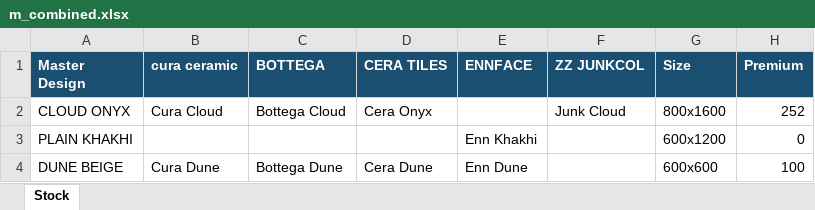
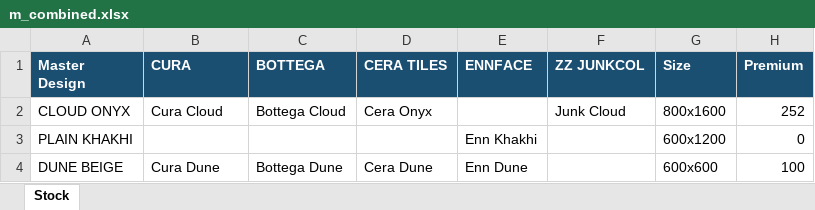
Before and after one commit to vipul54547/tiles_stock, an Excel workbook: docs/templates/test_fixtures/m_combined.xlsx, sheet Stock, drawn as a sheet; only a part is shown; values as stored, in another font and other column widths than the file's, no borders; the diff names each change by its address in the sheet, - before the commit and + after, or states it on an @@ line.

```diff
--- a/docs/templates/test_fixtures/m_combined.xlsx (sheet Stock)
+++ b/docs/templates/test_fixtures/m_combined.xlsx (sheet Stock)
-B1: cura ceramic
+B1: CURA
```
Also changed, not shown: docs/templates/test_fixtures/mock_entry.xlsx, docs/templates/test_fixtures/tw_filled.xlsx, 5 other files.
